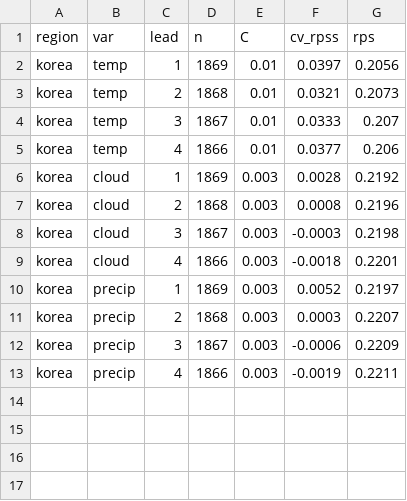
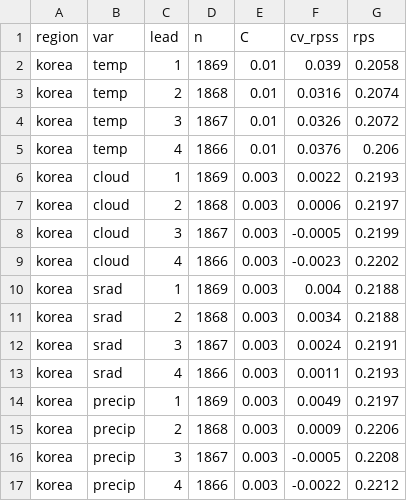
Before and after one commit to dhpaeng81-crypto/kwagent, a CSV file: reports/train_report.csv, drawn as a sheet.

```diff
--- a/reports/train_report.csv
+++ b/reports/train_report.csv
@@ -1,13 +1,17 @@
 region,var,lead,n,C,cv_rpss,rps
-korea,temp,1,1869,0.01,0.0397,0.2056
-korea,temp,2,1868,0.01,0.0321,0.2073
-korea,temp,3,1867,0.01,0.0333,0.207
-korea,temp,4,1866,0.01,0.0377,0.206
-korea,cloud,1,1869,0.003,0.0028,0.2192
-korea,cloud,2,1868,0.003,0.0008,0.2196
-korea,cloud,3,1867,0.003,-0.0003,0.2198
-korea,cloud,4,1866,0.003,-0.0018,0.2201
-korea,precip,1,1869,0.003,0.0052,0.2197
-korea,precip,2,1868,0.003,0.0003,0.2207
-korea,precip,3,1867,0.003,-0.0006,0.2209
-korea,precip,4,1866,0.003,-0.0019,0.2211
+korea,temp,1,1869,0.01,0.039,0.2058
+korea,temp,2,1868,0.01,0.0316,0.2074
+korea,temp,3,1867,0.01,0.0326,0.2072
+korea,temp,4,1866,0.01,0.0376,0.206
+korea,cloud,1,1869,0.003,0.0022,0.2193
+korea,cloud,2,1868,0.003,0.0006,0.2197
+korea,cloud,3,1867,0.003,-0.0005,0.2199
+korea,cloud,4,1866,0.003,-0.0023,0.2202
+korea,srad,1,1869,0.003,0.004,0.2188
+korea,srad,2,1868,0.003,0.0034,0.2188
+korea,srad,3,1867,0.003,0.0024,0.2191
+korea,srad,4,1866,0.003,0.0011,0.2193
+korea,precip,1,1869,0.003,0.0049,0.2197
+korea,precip,2,1868,0.003,0.0009,0.2206
+korea,precip,3,1867,0.003,-0.0005,0.2208
+korea,precip,4,1866,0.003,-0.0022,0.2212
```
Also changed, not shown: 26 other files.
